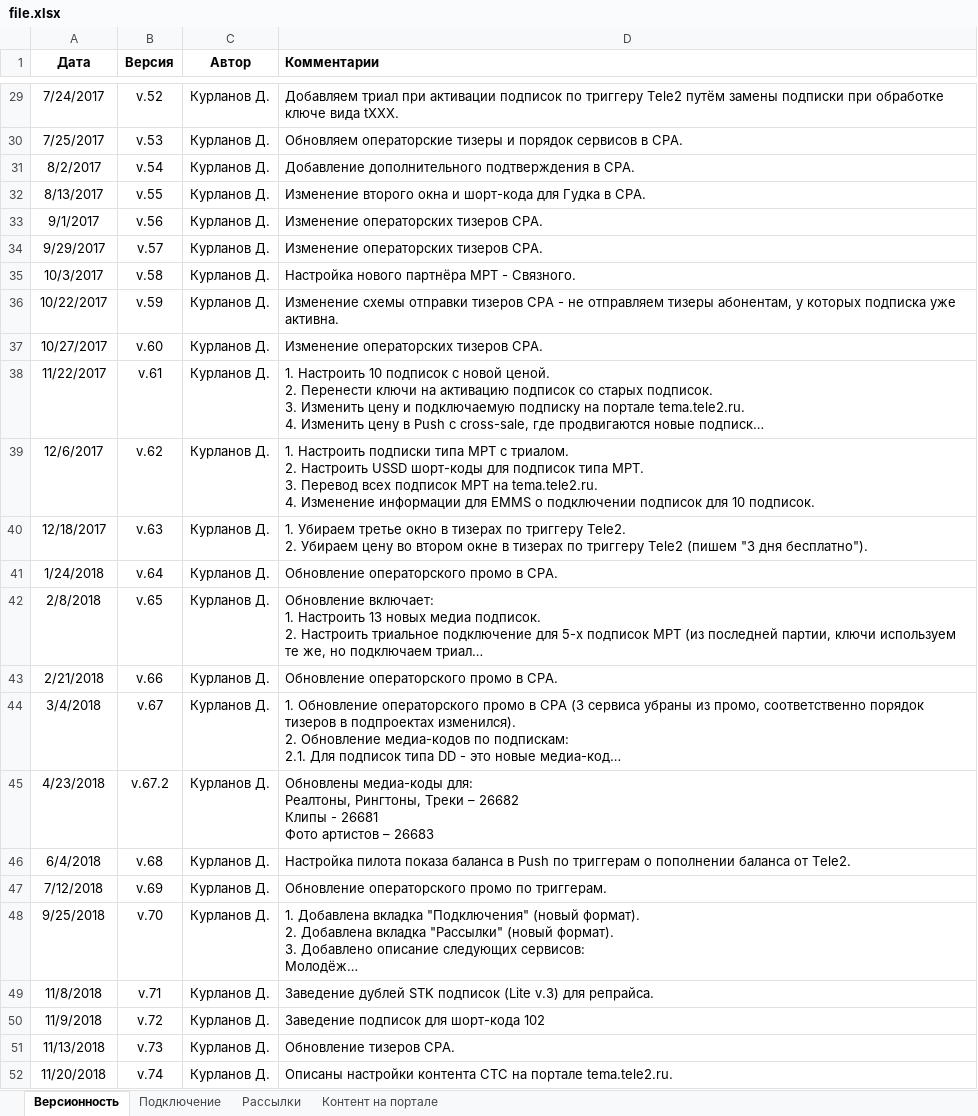
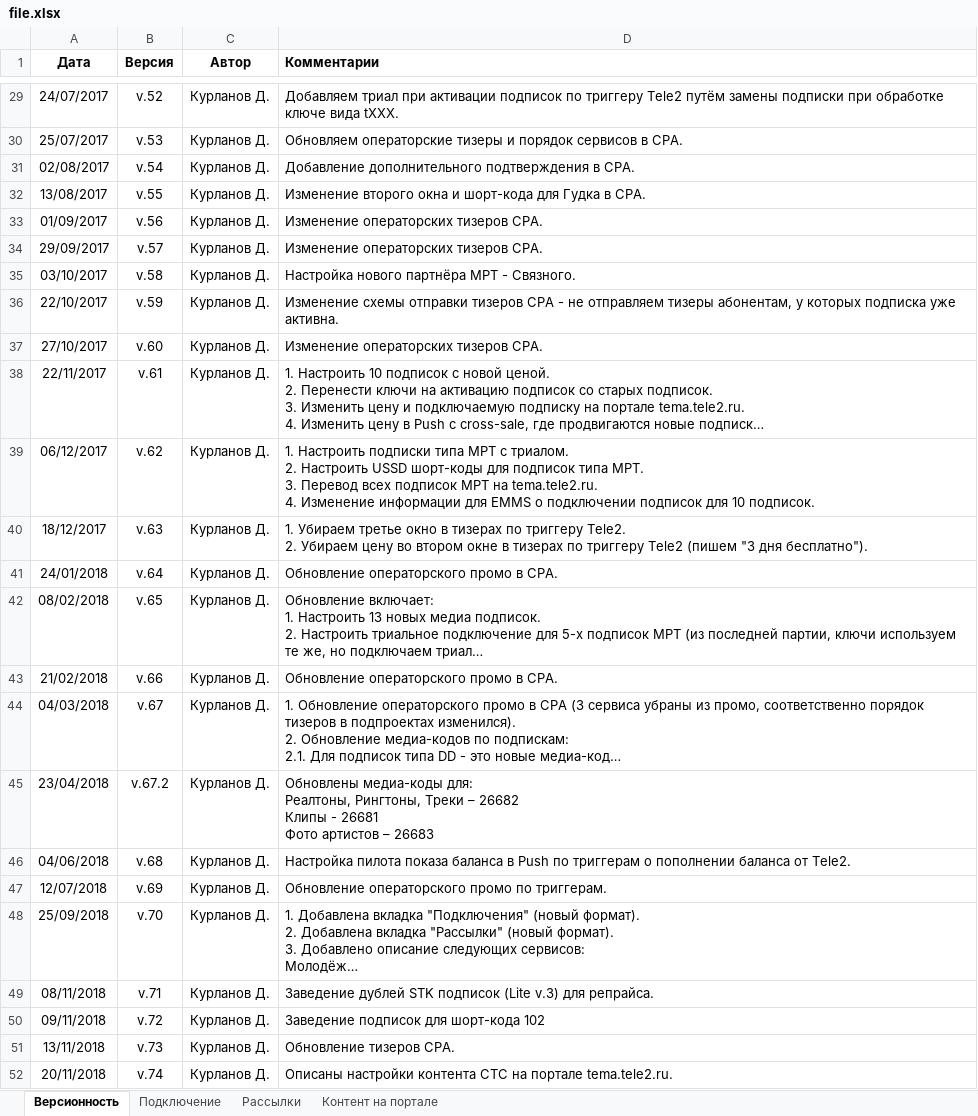
Before and after one commit to AlexanderUkhta/subscribegenerator, an Excel workbook: src/main/resources/file.xlsx, sheet Версионность, drawn as a sheet; only a part is shown, gaps mark what is left out; long unchanged cells end in …; values as stored, in another font and other column widths than the file's, no borders; the diff covers the shown part only; the diff names each change by its address in the sheet, - before the commit and + after, or states it on an @@ line.

```diff
--- a/src/main/resources/file.xlsx (sheet Версионность)
+++ b/src/main/resources/file.xlsx (sheet Версионность)
-A29 (Дата): 7/24/2017
+A29 (Дата): 24/07/2017
-A30 (Дата): 7/25/2017
+A30 (Дата): 25/07/2017
-A31 (Дата): 8/2/2017
+A31 (Дата): 02/08/2017
-A32 (Дата): 8/13/2017
+A32 (Дата): 13/08/2017
-A33 (Дата): 9/1/2017
+A33 (Дата): 01/09/2017
-A34 (Дата): 9/29/2017
+A34 (Дата): 29/09/2017
-A35 (Дата): 10/3/2017
+A35 (Дата): 03/10/2017
-A36 (Дата): 10/22/2017
+A36 (Дата): 22/10/2017
-A37 (Дата): 10/27/2017
+A37 (Дата): 27/10/2017
-A38 (Дата): 11/22/2017
+A38 (Дата): 22/11/2017
-A39 (Дата): 12/6/2017
+A39 (Дата): 06/12/2017
-A40 (Дата): 12/18/2017
+A40 (Дата): 18/12/2017
-A41 (Дата): 1/24/2018
+A41 (Дата): 24/01/2018
-A42 (Дата): 2/8/2018
+A42 (Дата): 08/02/2018
-A43 (Дата): 2/21/2018
+A43 (Дата): 21/02/2018
-A44 (Дата): 3/4/2018
+A44 (Дата): 04/03/2018
-A45 (Дата): 4/23/2018
+A45 (Дата): 23/04/2018
-A46 (Дата): 6/4/2018
+A46 (Дата): 04/06/2018
-A47 (Дата): 7/12/2018
+A47 (Дата): 12/07/2018
-A48 (Дата): 9/25/2018
+A48 (Дата): 25/09/2018
-A49 (Дата): 11/8/2018
+A49 (Дата): 08/11/2018
-A50 (Дата): 11/9/2018
+A50 (Дата): 09/11/2018
-A51 (Дата): 11/13/2018
+A51 (Дата): 13/11/2018
-A52 (Дата): 11/20/2018
+A52 (Дата): 20/11/2018
```
Also changed, not shown: 27 edited cells elsewhere in this sheet, sheet Подключение, sheet Рассылки, src/main/resources/subscribegeneratorreport.xlsx, 16 other files.
